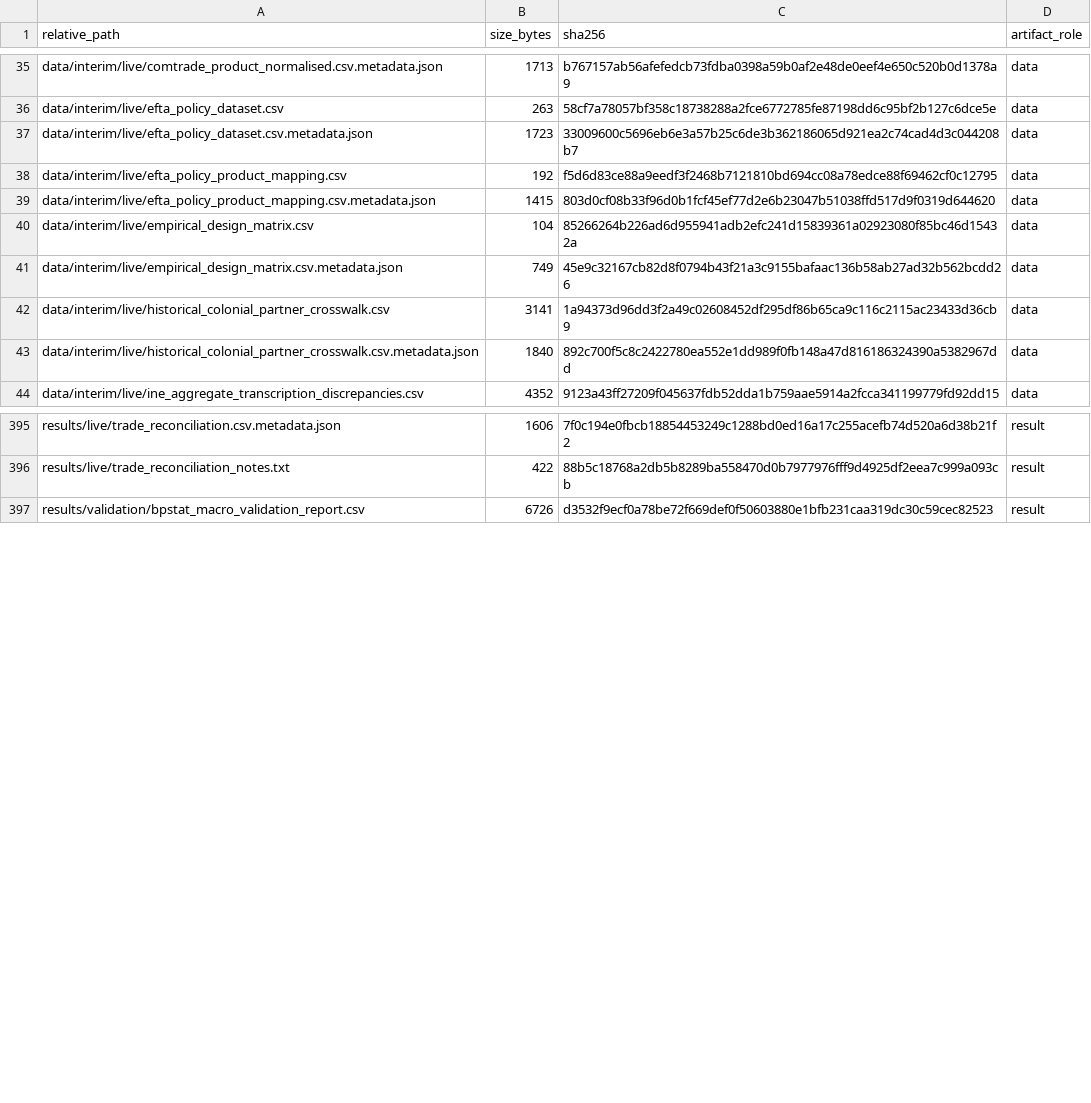
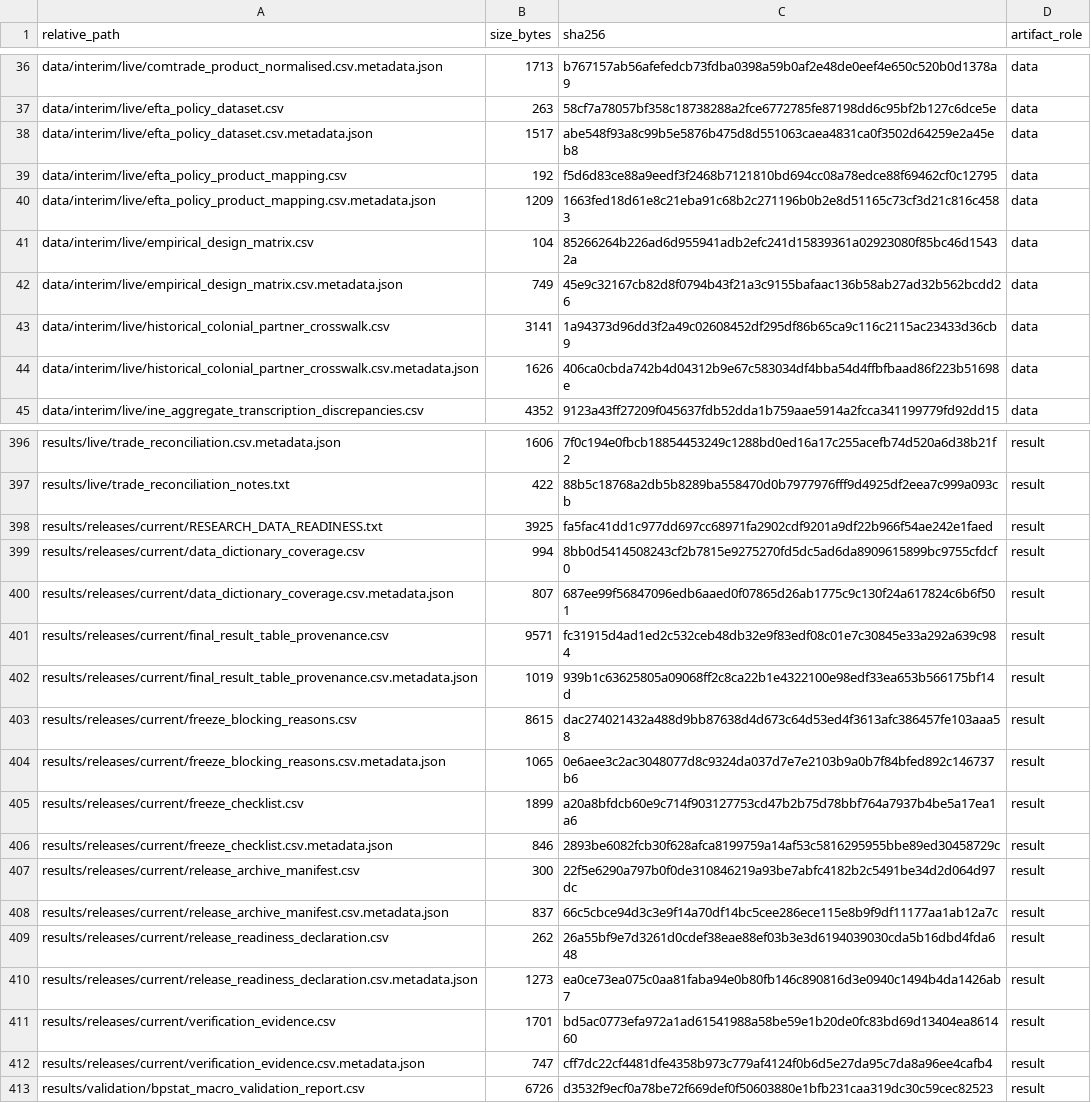
Before and after one commit to DiogoRibeiro7/portugal-external-growth-1960-1973, a CSV file: results/manifests/bootstrap_manifest.csv, drawn as a sheet; only a part is shown, gaps mark what is left out; the diff covers the shown part only.

```diff
--- a/results/manifests/bootstrap_manifest.csv
+++ b/results/manifests/bootstrap_manifest.csv
@@ -36,5 +37,5 @@ data/interim/live/comtrade_product_normalised.csv.metadata.json,1713,b767157ab56
 data/interim/live/efta_policy_dataset.csv,263,58cf7a78057bf358c18738288a2fce6772785fe87198dd6c95bf2b127c6dce5e,data
-data/interim/live/efta_policy_dataset.csv.metadata.json,1723,33009600c5696eb6e3a57b25c6de3b362186065d921ea2c74cad4d3c044208b7,data
+data/interim/live/efta_policy_dataset.csv.metadata.json,1517,abe548f93a8c99b5e5876b475d8d551063caea4831ca0f3502d64259e2a45eb8,data
 data/interim/live/efta_policy_product_mapping.csv,192,f5d6d83ce88a9eedf3f2468b7121810bd694cc08a78edce88f69462cf0c12795,data
-data/interim/live/efta_policy_product_mapping.csv.metadata.json,1415,803d0cf08b33f96d0b1fcf45ef77d2e6b23047b51038ffd517d9f0319d644620,data
+data/interim/live/efta_policy_product_mapping.csv.metadata.json,1209,1663fed18d61e8c21eba91c68b2c271196b0b2e8d51165c73cf3d21c816c4583,data
 data/interim/live/empirical_design_matrix.csv,104,85266264b226ad6d955941adb2efc241d15839361a02923080f85bc46d15432a,data
@@ -42,3 +43,3 @@ data/interim/live/empirical_design_matrix.csv.metadata.json,749,45e9c32167cb82d8
 data/interim/live/historical_colonial_partner_crosswalk.csv,3141,1a94373d96dd3f2a49c02608452df295df86b65ca9c116c2115ac23433d36cb9,data
-data/interim/live/historical_colonial_partner_crosswalk.csv.metadata.json,1840,892c700f5c8c2422780ea552e1dd989f0fb148a47d816186324390a5382967dd,data
+data/interim/live/historical_colonial_partner_crosswalk.csv.metadata.json,1626,406ca0cbda742b4d04312b9e67c583034df4bba54d4ffbfbaad86f223b51698e,data
 data/interim/live/ine_aggregate_transcription_discrepancies.csv,4352,9123a43ff27209f045637fdb52dda1b759aae5914a2fcca341199779fd92dd15,data
@@ -396,2 +397,17 @@ results/live/trade_reconciliation.csv.metadata.json,1606,7f0c194e0fbcb1885445324
 results/live/trade_reconciliation_notes.txt,422,88b5c18768a2db5b8289ba558470d0b7977976fff9d4925df2eea7c999a093cb,result
+results/releases/current/RESEARCH_DATA_READINESS.txt,3925,fa5fac41dd1c977dd697cc68971fa2902cdf9201a9df22b966f54ae242e1faed,result
+results/releases/current/data_dictionary_coverage.csv,994,8bb0d5414508243cf2b7815e9275270fd5dc5ad6da8909615899bc9755cfdcf0,result
+results/releases/current/data_dictionary_coverage.csv.metadata.json,807,687ee99f56847096edb6aaed0f07865d26ab1775c9c130f24a617824c6b6f501,result
+results/releases/current/final_result_table_provenance.csv,9571,fc31915d4ad1ed2c532ceb48db32e9f83edf08c01e7c30845e33a292a639c984,result
+results/releases/current/final_result_table_provenance.csv.metadata.json,1019,939b1c63625805a09068ff2c8ca22b1e4322100e98edf33ea653b566175bf14d,result
+results/releases/current/freeze_blocking_reasons.csv,8615,dac274021432a488d9bb87638d4d673c64d53ed4f3613afc386457fe103aaa58,result
+results/releases/current/freeze_blocking_reasons.csv.metadata.json,1065,0e6aee3c2ac3048077d8c9324da037d7e7e2103b9a0b7f84bfed892c146737b6,result
+results/releases/current/freeze_checklist.csv,1899,a20a8bfdcb60e9c714f903127753cd47b2b75d78bbf764a7937b4be5a17ea1a6,result
+results/releases/current/freeze_checklist.csv.metadata.json,846,2893be6082fcb30f628afca8199759a14af53c5816295955bbe89ed30458729c,result
+results/releases/current/release_archive_manifest.csv,300,22f5e6290a797b0f0de310846219a93be7abfc4182b2c5491be34d2d064d97dc,result
+results/releases/current/release_archive_manifest.csv.metadata.json,837,66c5cbce94d3c3e9f14a70df14bc5cee286ece115e8b9f9df11177aa1ab12a7c,result
+results/releases/current/release_readiness_declaration.csv,262,26a55bf9e7d3261d0cdef38eae88ef03b3e3d6194039030cda5b16dbd4fda648,result
+results/releases/current/release_readiness_declaration.csv.metadata.json,1273,ea0ce73ea075c0aa81faba94e0b80fb146c890816d3e0940c1494b4da1426ab7,result
+results/releases/current/verification_evidence.csv,1701,bd5ac0773efa972a1ad61541988a58be59e1b20de0fc83bd69d13404ea861460,result
+results/releases/current/verification_evidence.csv.metadata.json,747,cff7dc22cf4481dfe4358b973c779af4124f0b6d5e27da95c7da8a96ee4cafb4,result
 results/validation/bpstat_macro_validation_report.csv,6726,d3532f9ecf0a78be72f669def0f50603880e1bfb231caa319dc30c59cec82523,result
```
Also changed, not shown: 1 added row and 47 edited cells elsewhere in this file, data/raw/live/efta_policy/source_registry.csv, results/live/empirical_readiness_audit.csv, 44 other files.
